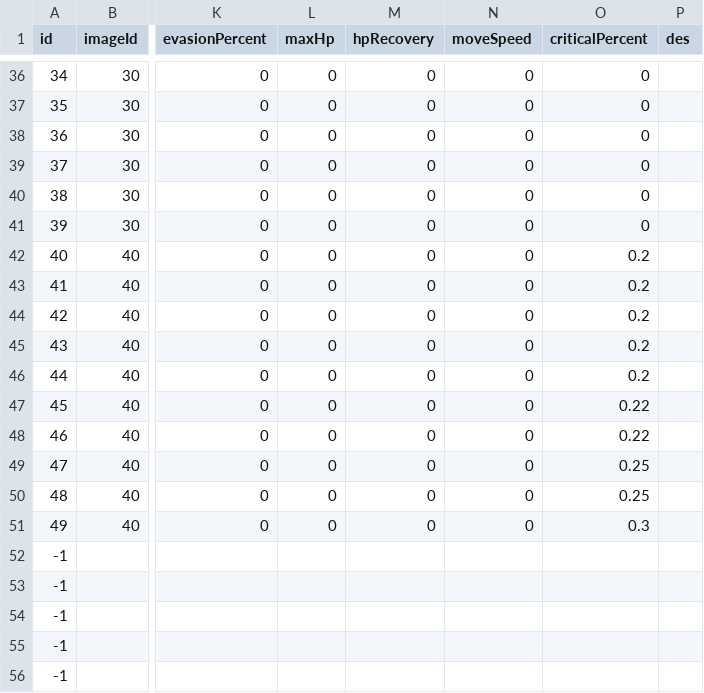
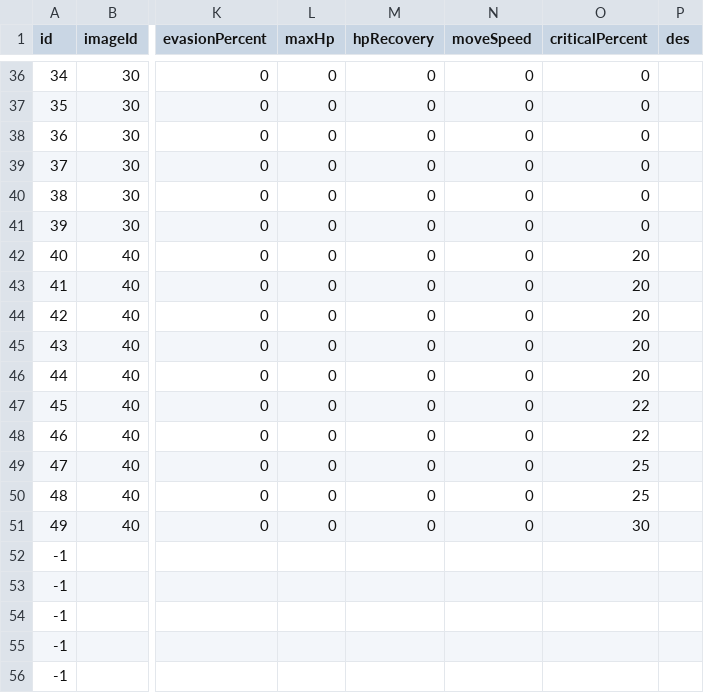
Before and after one commit to jehyeon/Soul-collector, a CSV file: Assets/Resources/Item.csv, drawn as a sheet; only a part is shown, gaps mark what is left out; the diff names each change by its address in the sheet, - before the commit and + after, or states it on an @@ line.

```diff
--- a/Assets/Resources/Item.csv
+++ b/Assets/Resources/Item.csv
-O42:O46 (criticalPercent): 0.2
+O42:O46 (criticalPercent): 20
-O47:O48 (criticalPercent): 0.22
+O47:O48 (criticalPercent): 22
-O49:O50 (criticalPercent): 0.25
+O49:O50 (criticalPercent): 25
-O51 (criticalPercent): 0.3
+O51 (criticalPercent): 30
```
Also changed, not shown: 17 other files.
